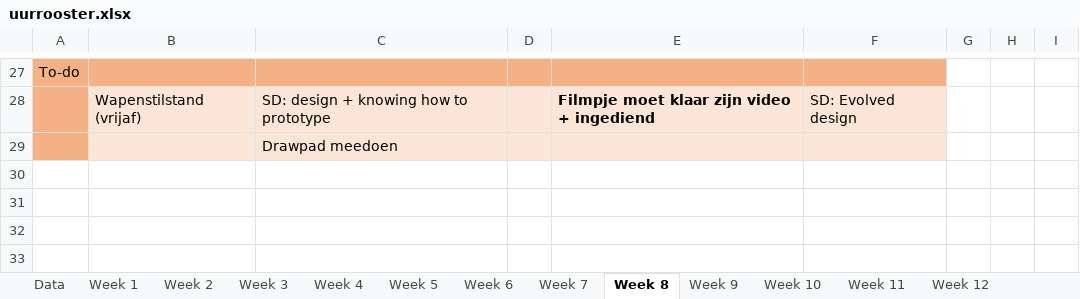
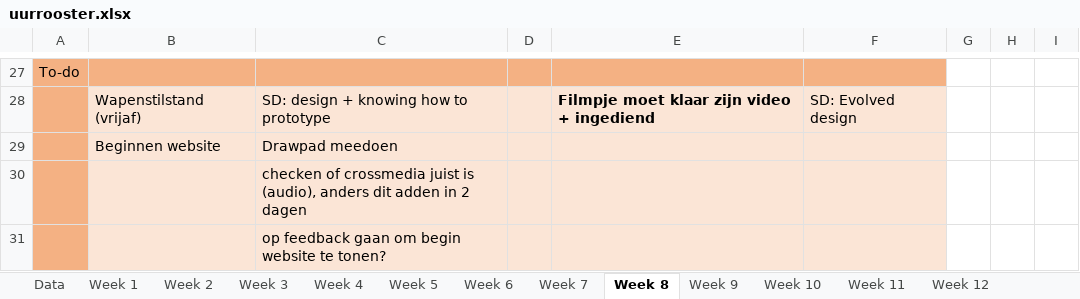
Before and after one commit to ninjahisser/LUCA-2, an Excel workbook: uurrooster.xlsx, sheet Week 8, drawn as a sheet; only a part is shown, gaps mark what is left out; values as stored, in another font and other column widths than the file's, no borders; conditional formats not drawn; addresses are those after the commit; the diff names each change by its address in the sheet, - before the commit and + after, or states it on an @@ line.

```diff
--- a/uurrooster.xlsx (sheet Week 8)
+++ b/uurrooster.xlsx (sheet Week 8)
+row 29:  | Beginnen website | Drawpad meedoen
-C30: Drawpad meedoen
+C30: checken of crossmedia juist is (audio), anders dit adden in 2 dagen
+row 31:  |  | op feedback gaan om begin website te tonen?
```
Also changed, not shown: sheet Week 7, 55 other files.
